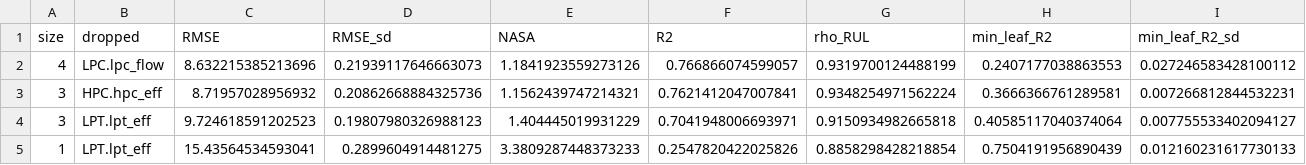
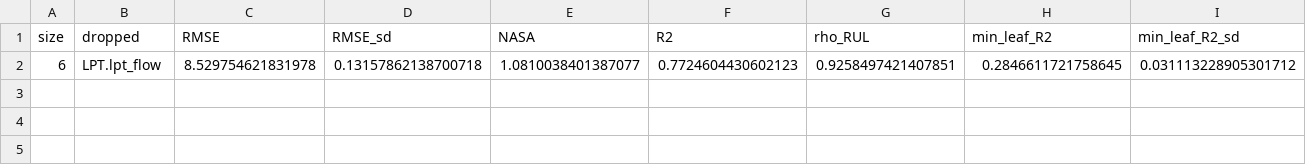
Before and after one commit to Sirlongchau/CMAPSS-2021, a CSV file: prune_out/pareto.csv, drawn as a sheet; only a part is shown; removed rows and columns are numbered as before the commit, all else as after; rows hold the shown columns only; the diff names each change by its address in the sheet, - before the commit and + after, or states it on an @@ line.

```diff
--- a/prune_out/pareto.csv
+++ b/prune_out/pareto.csv
-row 2: 4 | LPC.lpc_flow | 8.632215385213696 | 0.21939117646663073 | 1.1841923559273126 | 0.766866074599057 | 0.9319700124488199 | 0.2407177038863553 | 0.027246583428100112
-row 3: 3 | HPC.hpc_eff | 8.71957028956932 | 0.20862668884325736 | 1.1562439747214321 | 0.7621412047007841 | 0.9348254971562224 | 0.3666366761289581 | 0.007266812844532231
-row 4: 3 | LPT.lpt_eff | 9.724618591202523 | 0.19807980326988123 | 1.404445019931229 | 0.7041948006693971 | 0.9150934982665818 | 0.40585117040374064 | 0.007755533402094127
-row 5: 1 | LPT.lpt_eff | 15.43564534593041 | 0.2899604914481275 | 3.3809287448373233 | 0.2547820422025826 | 0.8858298428218854 | 0.7504191956890439 | 0.012160231617730133
+row 2: 6 | LPT.lpt_flow | 8.529754621831978 | 0.13157862138700718 | 1.0810038401387077 | 0.7724604430602123 | 0.9258497421407851 | 0.2846611721758645 | 0.031113228905301712
```
Also changed, not shown: prune_out/all_points.csv, prune_out/trajectory.csv, 10 other files.
